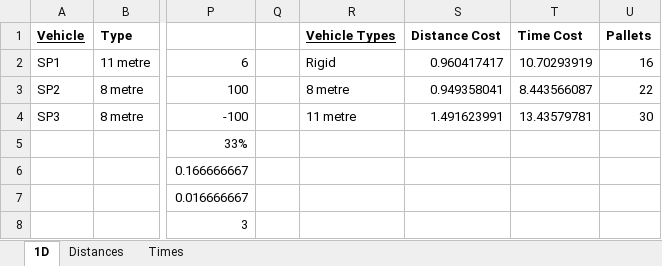
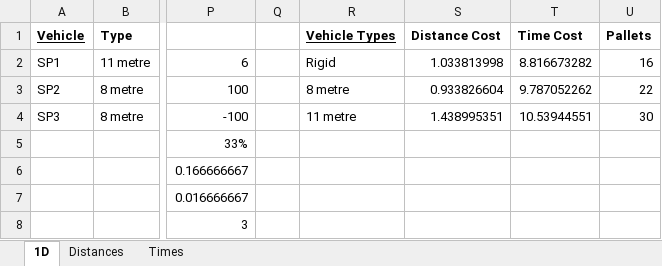
Before and after one commit to Greatmar2/Mathematical-Model-Implementation, an Excel workbook: 6 3 - Example/ExactModelData.xlsx, sheet 1D, drawn as a sheet; only a part is shown, gaps mark what is left out; values as stored, in another font and other column widths than the file's, no borders; charts and pictures not drawn; the diff names each change by its address in the sheet, - before the commit and + after, or states it on an @@ line.

```diff
--- a/6 3 - Example/ExactModelData.xlsx (sheet 1D)
+++ b/6 3 - Example/ExactModelData.xlsx (sheet 1D)
-S2 (Distance Cost): 0.960417417
+S2 (Distance Cost): 1.033813998
-T2 (Time Cost): 10.70293919
+T2 (Time Cost): 8.816673282
-S3 (Distance Cost): 0.949358041
+S3 (Distance Cost): 0.933826604
-T3 (Time Cost): 8.443566087
+T3 (Time Cost): 9.787052262
-S4 (Distance Cost): 1.491623991
+S4 (Distance Cost): 1.438995351
-T4 (Time Cost): 13.43579781
+T4 (Time Cost): 10.53944551
```
Also changed, not shown: charts or pictures, ExactModelData.xlsx, Solve Times Summary.xlsx, 3 other files.
